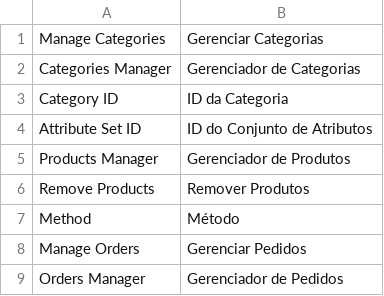
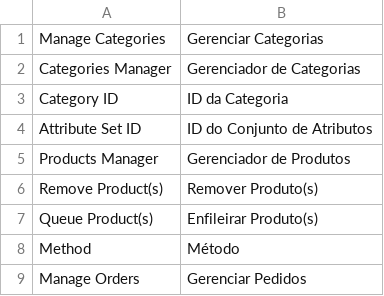
Before and after one commit to epicomtech/magento, a CSV file: app/locale/pt_BR/Epicom_MHub.csv, drawn as a sheet; only a part is shown; the shorter side is filled out with more unchanged rows.

Commit message:
Atualizado cron de produtos

```diff
--- a/app/locale/pt_BR/Epicom_MHub.csv
+++ b/app/locale/pt_BR/Epicom_MHub.csv
@@ -5,3 +5,4 @@
 "Products Manager","Gerenciador de Produtos"
-"Remove Products","Remover Produtos"
+"Remove Product(s)","Remover Produto(s)"
+"Queue Product(s)","Enfileirar Produto(s)"
 "Method","Método"
```
Also changed, not shown: 2 other files.
